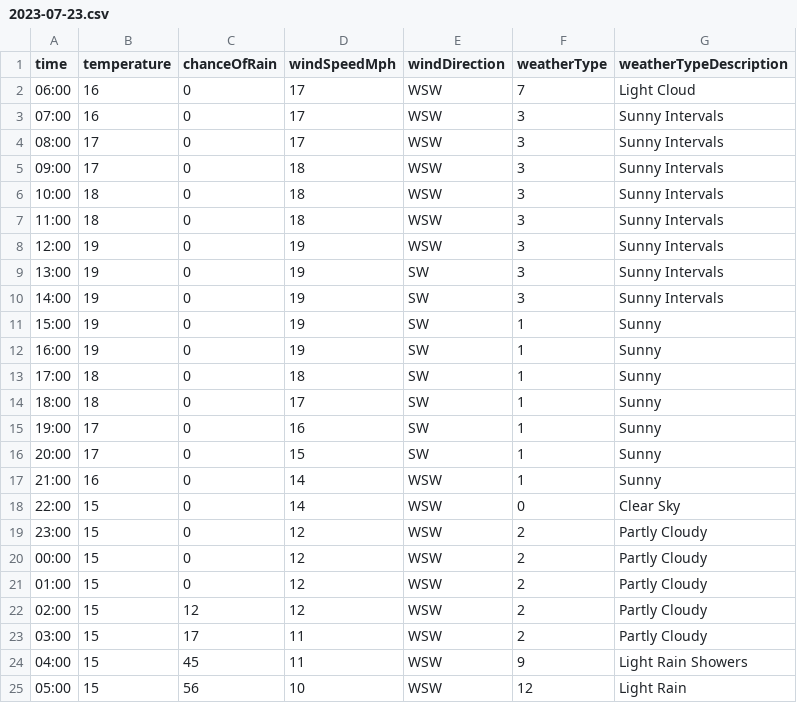
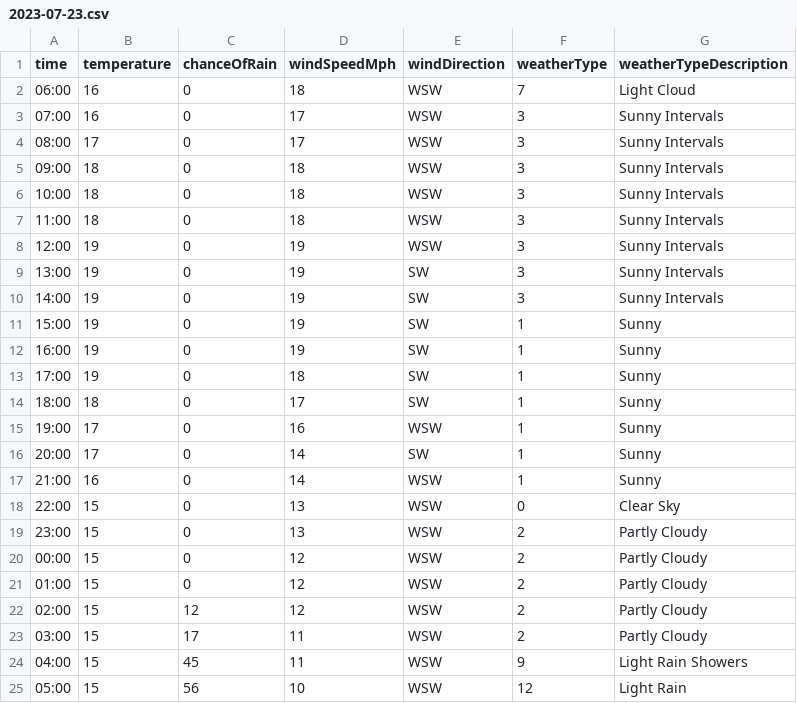
Before and after one commit to djcarter85/studland, a CSV file: _data/weather/2023-07-23.csv, drawn as a sheet.

Commit message:
908e2b96-80c5-47db-95d7-cfb2e5b54ef9

```diff
--- a/_data/weather/2023-07-23.csv
+++ b/_data/weather/2023-07-23.csv
@@ -1,6 +1,6 @@
 time,temperature,chanceOfRain,windSpeedMph,windDirection,weatherType,weatherTypeDescription
-06:00,16,0,17,WSW,7,Light Cloud
+06:00,16,0,18,WSW,7,Light Cloud
 07:00,16,0,17,WSW,3,Sunny Intervals
 08:00,17,0,17,WSW,3,Sunny Intervals
-09:00,17,0,18,WSW,3,Sunny Intervals
+09:00,18,0,18,WSW,3,Sunny Intervals
 10:00,18,0,18,WSW,3,Sunny Intervals
@@ -12,9 +12,9 @@ time,temperature,chanceOfRain,windSpeedMph,windDirection,weatherType,weatherType
 16:00,19,0,19,SW,1,Sunny
-17:00,18,0,18,SW,1,Sunny
+17:00,19,0,18,SW,1,Sunny
 18:00,18,0,17,SW,1,Sunny
-19:00,17,0,16,SW,1,Sunny
-20:00,17,0,15,SW,1,Sunny
+19:00,17,0,16,WSW,1,Sunny
+20:00,17,0,14,SW,1,Sunny
 21:00,16,0,14,WSW,1,Sunny
-22:00,15,0,14,WSW,0,Clear Sky
-23:00,15,0,12,WSW,2,Partly Cloudy
+22:00,15,0,13,WSW,0,Clear Sky
+23:00,15,0,13,WSW,2,Partly Cloudy
 00:00,15,0,12,WSW,2,Partly Cloudy
```
